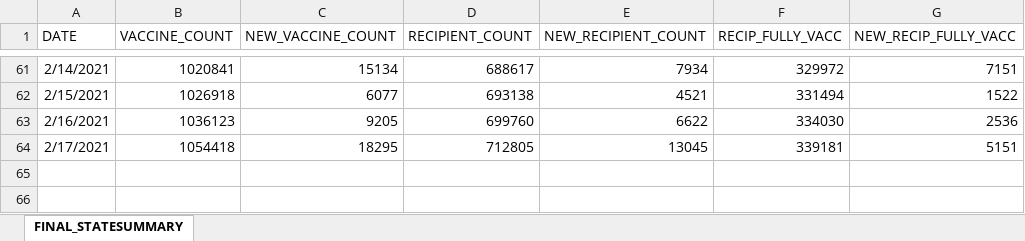
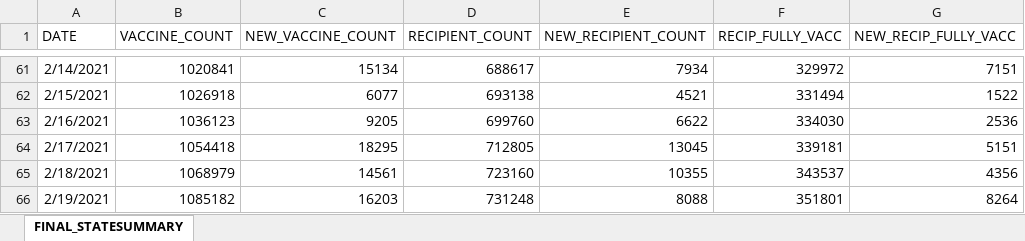
Before and after one commit to JMLuther/TN_COVID19, an Excel workbook: data_tndoh/COVID_VACCINE_STATE_SUMMARY.XLSX, sheet FINAL_STATESUMMARY, drawn as a sheet; only a part is shown, gaps mark what is left out; values as stored, in another font and other column widths than the file's, no borders; the diff names each change by its address in the sheet, - before the commit and + after, or states it on an @@ line.

```diff
--- a/data_tndoh/COVID_VACCINE_STATE_SUMMARY.XLSX (sheet FINAL_STATESUMMARY)
+++ b/data_tndoh/COVID_VACCINE_STATE_SUMMARY.XLSX (sheet FINAL_STATESUMMARY)
+row 65: 2/18/2021 | 1068979 | 14561 | 723160 | 10355 | 343537 | 4356
+row 66: 2/19/2021 | 1085182 | 16203 | 731248 | 8088 | 351801 | 8264
```
Also changed, not shown: data_tndoh/COVID_VACCINE_AGE_GROUPS.XLSX, data_tndoh/COVID_VACCINE_COUNTY_SUMMARY.XLSX, 7 other files.
